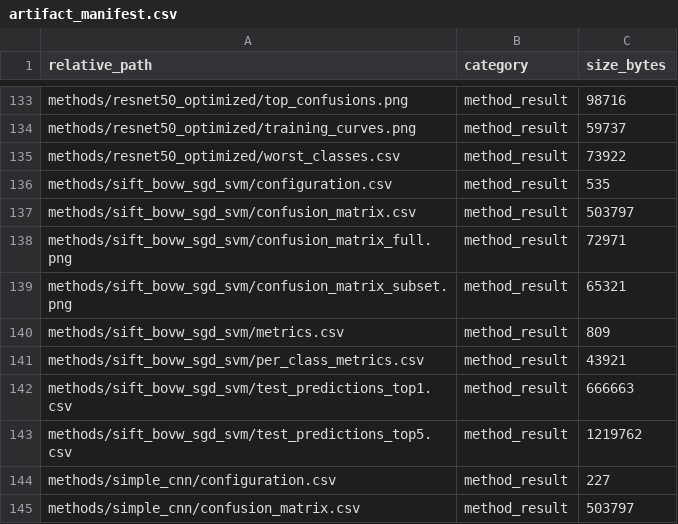
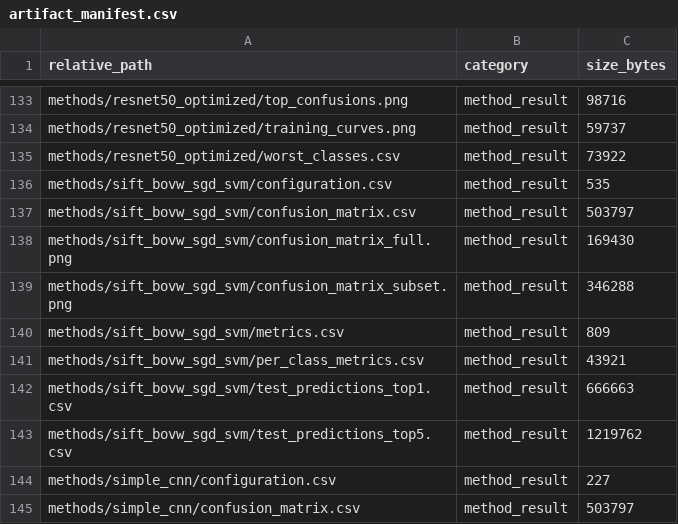
Before and after one commit to zdmmhl/COMP9517-NB_Class-project, a CSV file: outputs/final_results/inat500/artifact_manifest.csv, drawn as a sheet; only a part is shown, gaps mark what is left out; the diff covers the shown part only.

```diff
--- a/outputs/final_results/inat500/artifact_manifest.csv
+++ b/outputs/final_results/inat500/artifact_manifest.csv
@@ -137,4 +137,4 @@ methods/sift_bovw_sgd_svm/configuration.csv,method_result,535
 methods/sift_bovw_sgd_svm/confusion_matrix.csv,method_result,503797
-methods/sift_bovw_sgd_svm/confusion_matrix_full.png,method_result,72971
-methods/sift_bovw_sgd_svm/confusion_matrix_subset.png,method_result,65321
+methods/sift_bovw_sgd_svm/confusion_matrix_full.png,method_result,169430
+methods/sift_bovw_sgd_svm/confusion_matrix_subset.png,method_result,346288
 methods/sift_bovw_sgd_svm/metrics.csv,method_result,809
```
Also changed, not shown: 10 edited cells elsewhere in this file, 12 other files.
